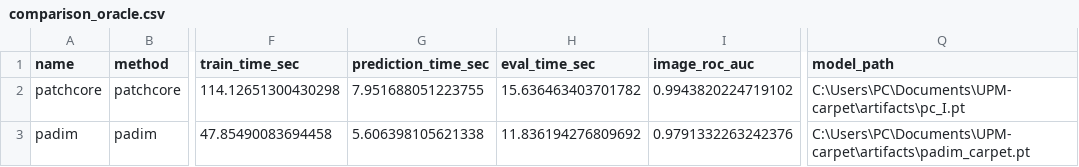
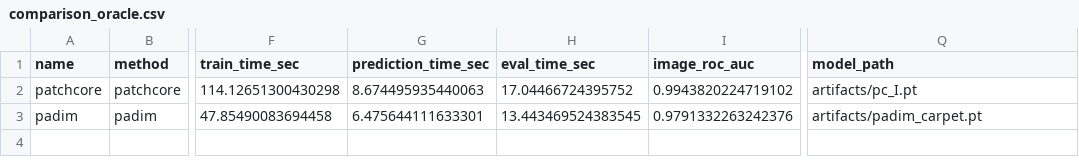
Before and after one commit to ahmedlakhlifi/anomaly-detection, a CSV file: results/metrics/comparison_oracle.csv, drawn as a sheet; only a part is shown, gaps mark what is left out; the diff names each change by its address in the sheet, - before the commit and + after, or states it on an @@ line.

```diff
--- a/results/metrics/comparison_oracle.csv
+++ b/results/metrics/comparison_oracle.csv
-G2 (prediction_time_sec): 7.951688051223755
+G2 (prediction_time_sec): 8.674495935440063
-H2 (eval_time_sec): 15.636463403701782
+H2 (eval_time_sec): 17.04466724395752
-Q2 (model_path): C:\Users\PC\Documents\UPM-carpet\artifacts\pc_I.pt
+Q2 (model_path): artifacts/pc_I.pt
-G3 (prediction_time_sec): 5.606398105621338
+G3 (prediction_time_sec): 6.475644111633301
-H3 (eval_time_sec): 11.836194276809692
+H3 (eval_time_sec): 13.443469524383545
-Q3 (model_path): C:\Users\PC\Documents\UPM-carpet\artifacts\padim_carpet.pt
+Q3 (model_path): artifacts/padim_carpet.pt
```
Also changed, not shown: results/metrics/comparison_fair.csv, 9 other files.
